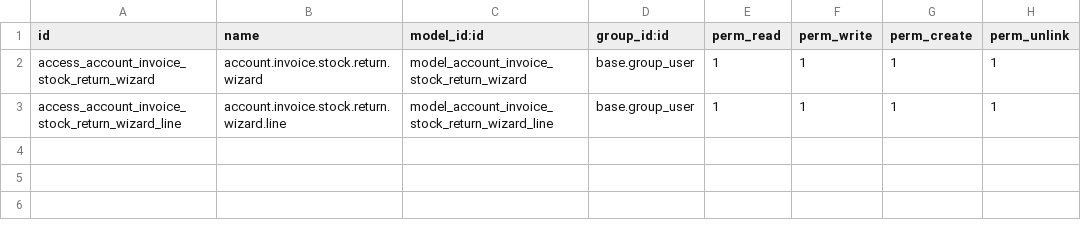
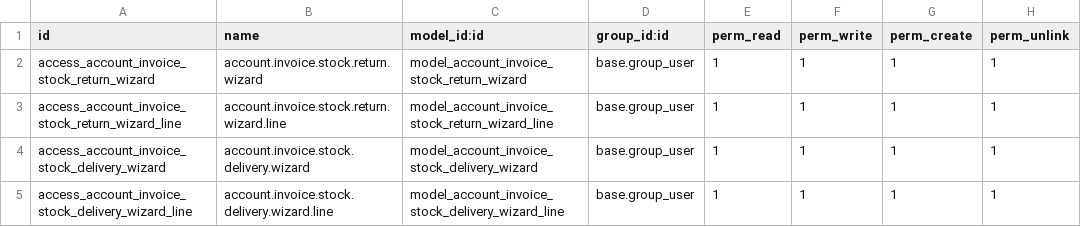
Before and after one commit to DevOpsMBAConsultings/mba_account_invoice_stock_return, a CSV file: security/ir.model.access.csv, drawn as a sheet.

```diff
--- a/security/ir.model.access.csv
+++ b/security/ir.model.access.csv
@@ -3 +3,3 @@ access_account_invoice_stock_return_wizard,account.invoice.stock.return.wizard,m
 access_account_invoice_stock_return_wizard_line,account.invoice.stock.return.wizard.line,model_account_invoice_stock_return_wizard_line,base.group_user,1,1,1,1
+access_account_invoice_stock_delivery_wizard,account.invoice.stock.delivery.wizard,model_account_invoice_stock_delivery_wizard,base.group_user,1,1,1,1
+access_account_invoice_stock_delivery_wizard_line,account.invoice.stock.delivery.wizard.line,model_account_invoice_stock_delivery_wizard_line,base.group_user,1,1,1,1
```
Also changed, not shown: 6 other files.
